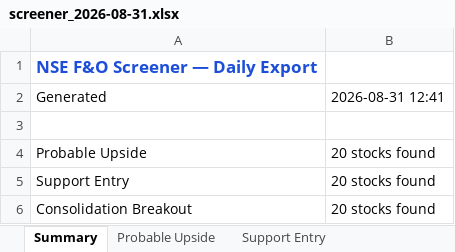
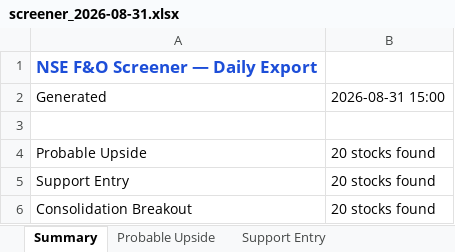
Before and after one commit to sushilray11/My_Project, an Excel workbook: Analysis/exports/screener_2026-08-31.xlsx, sheet Summary, drawn as a sheet; values as stored, in another font and other column widths than the file's, no borders; the diff names each change by its address in the sheet, - before the commit and + after, or states it on an @@ line.

```diff
--- a/Analysis/exports/screener_2026-08-31.xlsx (sheet Summary)
+++ b/Analysis/exports/screener_2026-08-31.xlsx (sheet Summary)
-B2: 2026-08-31 12:41
+B2: 2026-08-31 15:00
```
Also changed, not shown: sheet Support Entry, sheet Consolidation Breakout, sheet Probable Upside, Analysis/exports/consolidated_history.xlsx, Project_Up/history.xlsx, 8 other files.
